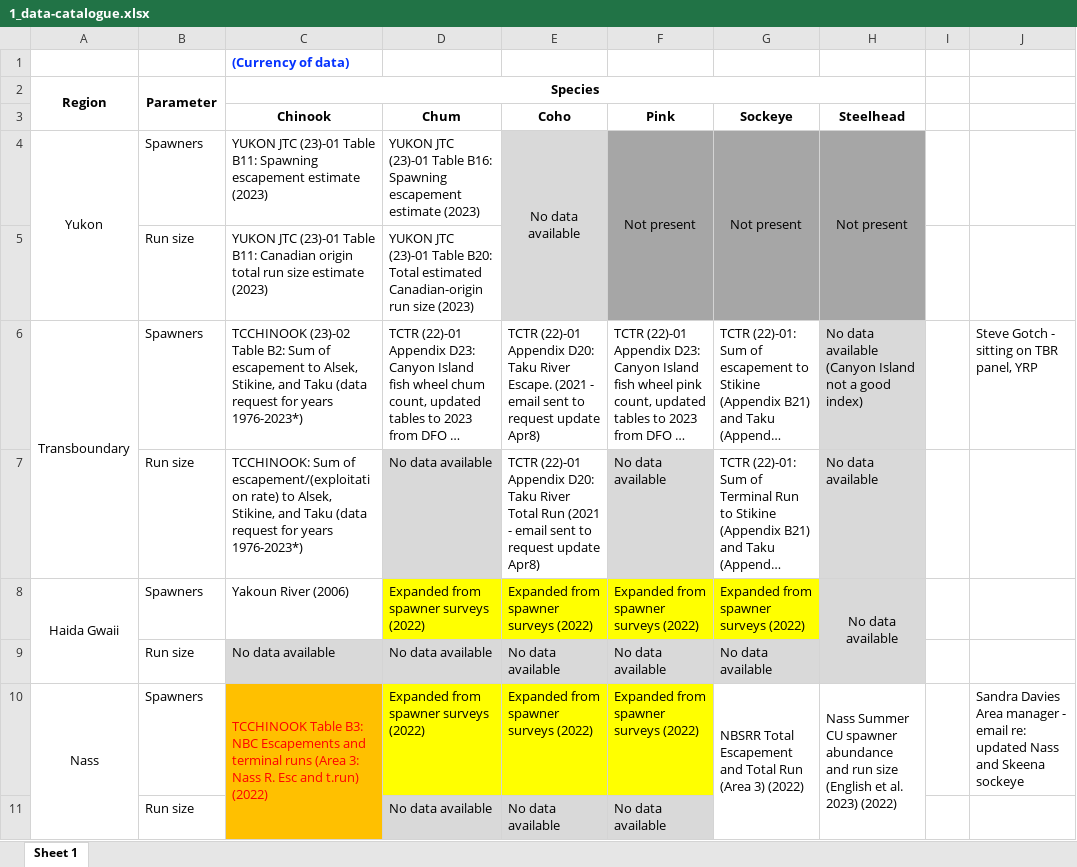
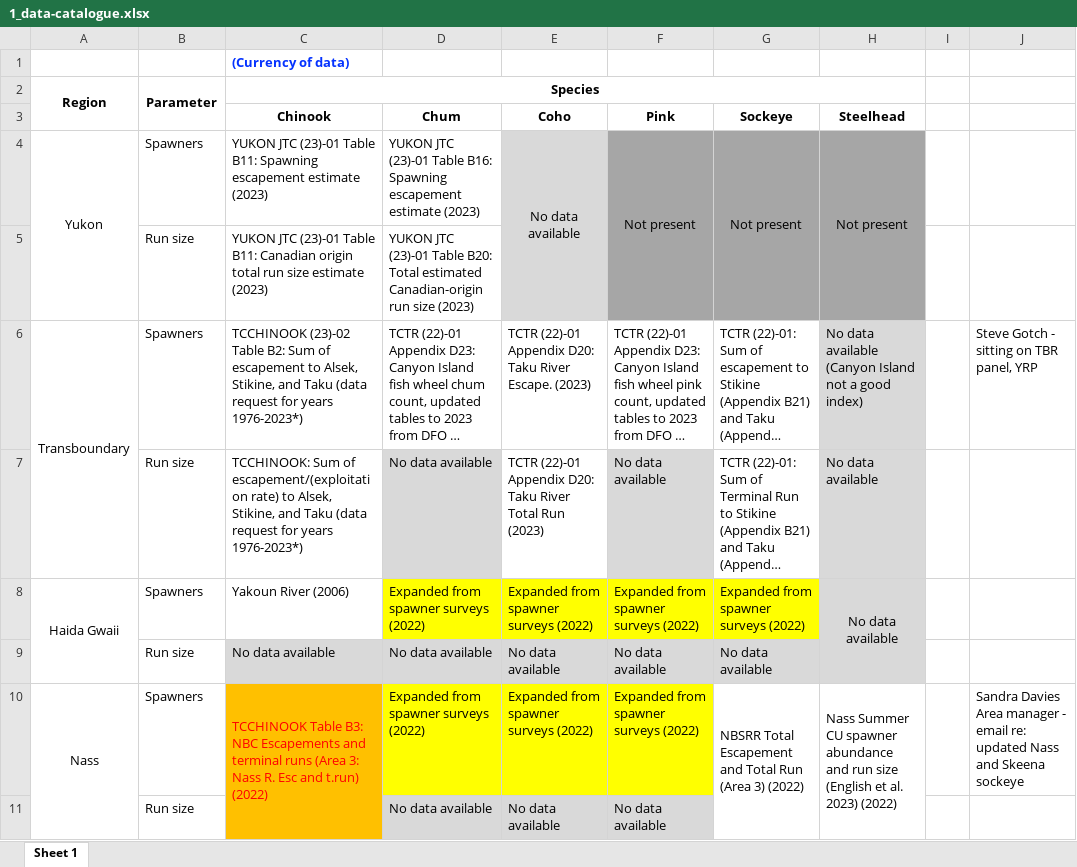
Before and after one commit to salmonwatersheds/state-of-salmon, an Excel workbook: data/1_data-catalogue.xlsx, sheet Sheet 1, drawn as a sheet; only a part is shown; long unchanged cells end in …; values as stored, in another font and other column widths than the file's, no borders; the diff covers the shown part only; the diff names each change by its address in the sheet, - before the commit and + after, or states it on an @@ line.

```diff
--- a/data/1_data-catalogue.xlsx (sheet Sheet 1)
+++ b/data/1_data-catalogue.xlsx (sheet Sheet 1)
-E6 (Coho): …River Escape. (2021 - email sent to request update Apr8)
+E6 (Coho): …River Escape. (2023)
-E7 (Coho): …Total Run (2021 - email sent to request update Apr8)
+E7 (Coho): …Total Run (2023)
```
Also changed, not shown: 4 edited cells and cell formats elsewhere in this sheet.
